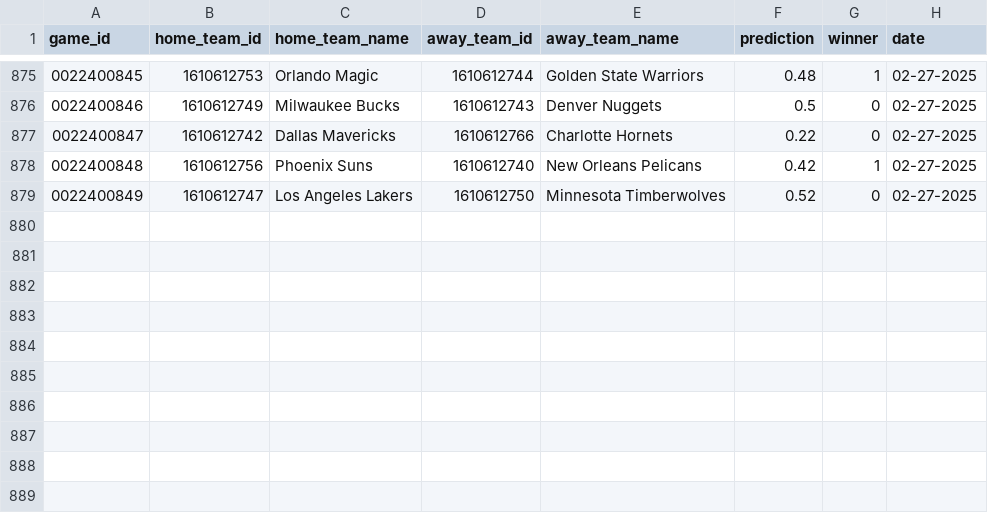
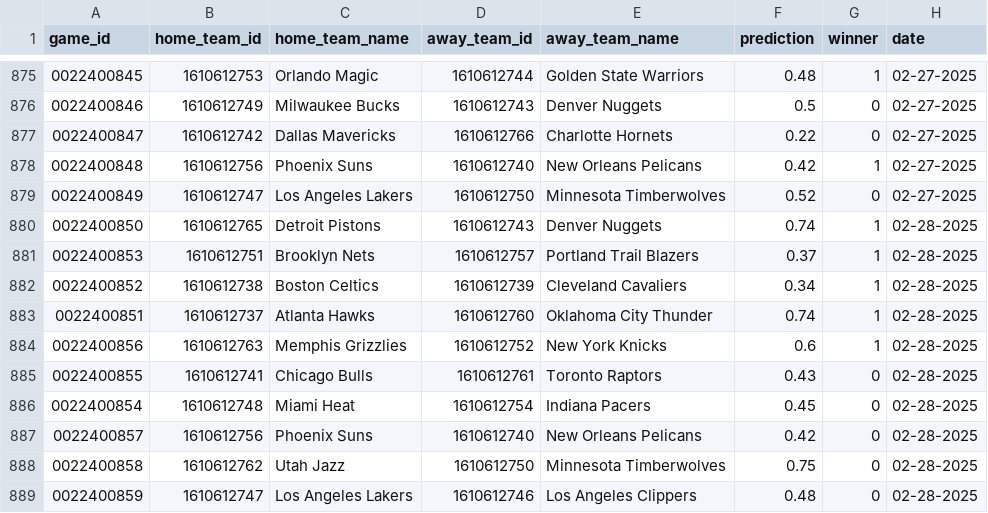
Before and after one commit to globalgumbs/globalgumbs.com, a CSV file: artifacts/log.csv, drawn as a sheet; only a part is shown, gaps mark what is left out; the diff names each change by its address in the sheet, - before the commit and + after, or states it on an @@ line.

```diff
--- a/artifacts/log.csv
+++ b/artifacts/log.csv
+row 880: 0022400850 | 1610612765 | Detroit Pistons | 1610612743 | Denver Nuggets | 0.74 | 1 | 02-28-2025
+row 881: 0022400853 | 1610612751 | Brooklyn Nets | 1610612757 | Portland Trail Blazers | 0.37 | 1 | 02-28-2025
+row 882: 0022400852 | 1610612738 | Boston Celtics | 1610612739 | Cleveland Cavaliers | 0.34 | 1 | 02-28-2025
+row 883: 0022400851 | 1610612737 | Atlanta Hawks | 1610612760 | Oklahoma City Thunder | 0.74 | 1 | 02-28-2025
+row 884: 0022400856 | 1610612763 | Memphis Grizzlies | 1610612752 | New York Knicks | 0.6 | 1 | 02-28-2025
+row 885: 0022400855 | 1610612741 | Chicago Bulls | 1610612761 | Toronto Raptors | 0.43 | 0 | 02-28-2025
+row 886: 0022400854 | 1610612748 | Miami Heat | 1610612754 | Indiana Pacers | 0.45 | 0 | 02-28-2025
+row 887: 0022400857 | 1610612756 | Phoenix Suns | 1610612740 | New Orleans Pelicans | 0.42 | 0 | 02-28-2025
+row 888: 0022400858 | 1610612762 | Utah Jazz | 1610612750 | Minnesota Timberwolves | 0.75 | 0 | 02-28-2025
+row 889: 0022400859 | 1610612747 | Los Angeles Lakers | 1610612746 | Los Angeles Clippers | 0.48 | 0 | 02-28-2025
```
Also changed, not shown: 2 other files.
